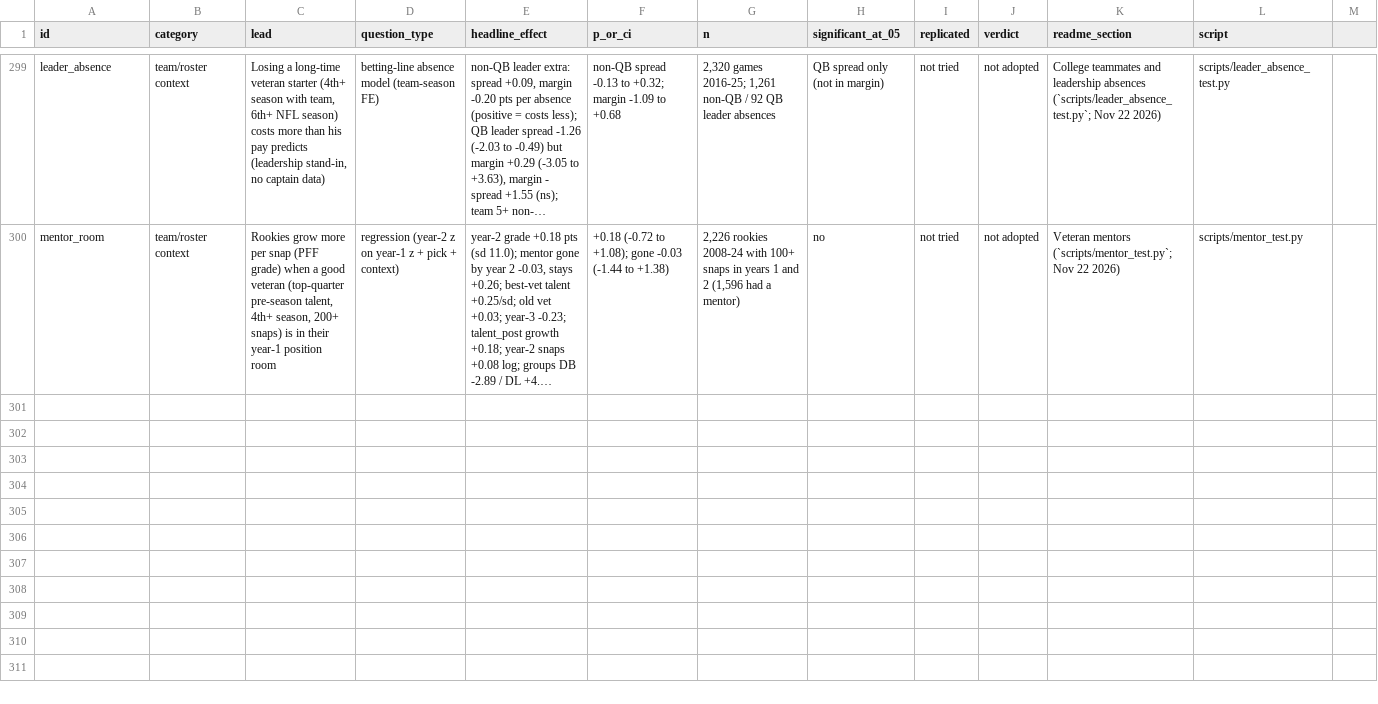
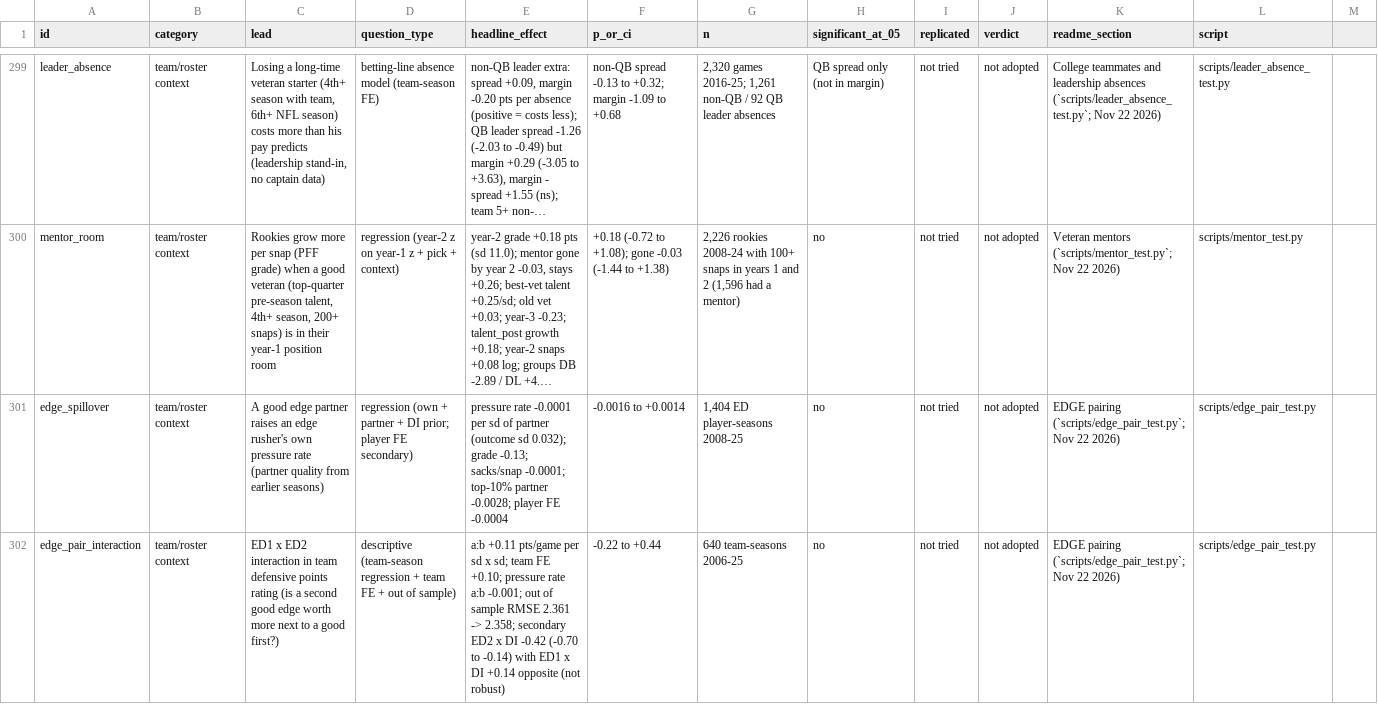
Before and after one commit to natecdavis/nfl-draft-model, a CSV file: reports/ledger.csv, drawn as a sheet; only a part is shown, gaps mark what is left out; long unchanged cells end in …; the diff names each change by its address in the sheet, - before the commit and + after, or states it on an @@ line.

```diff
--- a/reports/ledger.csv
+++ b/reports/ledger.csv
+row 301: edge_spillover | team/roster context | A good edge partner raises an edge rusher's own pressure rate (partner quality from earlier seasons) | regression (own + partner + DI prior; player FE secondary) | pressure rate -0.0001 per sd of partner (outcome sd 0.032); grade -0.13; sacks/snap -0.0001; top-10% partner -0.0028; player FE -0.0004 | -0.0016 to +0.0014 | 1,404 ED player-seasons 2008-25 | no | not tried | not adopted | EDGE pairing (`scripts/edge_pair_test.py`; Nov 22 2026) | scripts/edge_pair_test.py
+row 302: edge_pair_interaction | team/roster context | ED1 x ED2 interaction in team defensive points rating (is a second good edge worth more next to a good first?) | descriptive (team-season regression + team FE + out of sample) | a:b +0.11 pts/game per sd x sd; team FE +0.10; pressure rate a:b -0.001; out of sample RMSE 2.361 -> 2.358; secondary ED2 x DI -0.42 (-0.70 to -0.14) with ED1 x DI +0.14 opposite (not robust) | -0.22 to +0.44 | 640 team-seasons 2006-25 | no | not tried | not adopted | EDGE pairing (`scripts/edge_pair_test.py`; Nov 22 2026) | scripts/edge_pair_test.py
```
Also changed, not shown: 2 other files.
